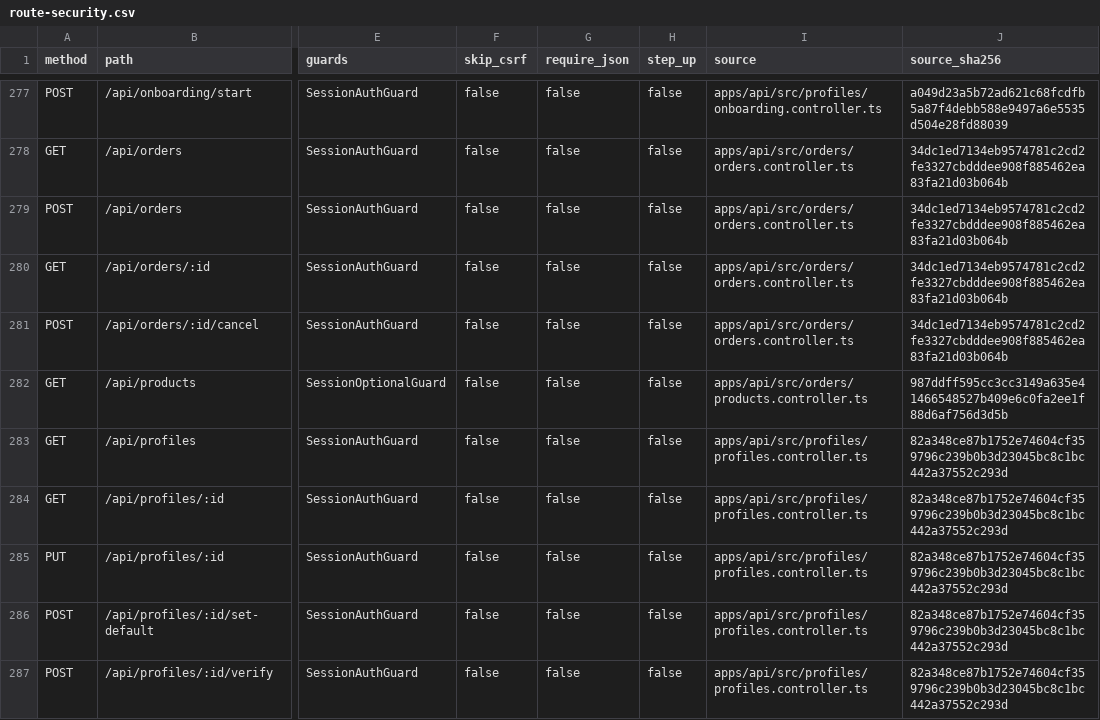
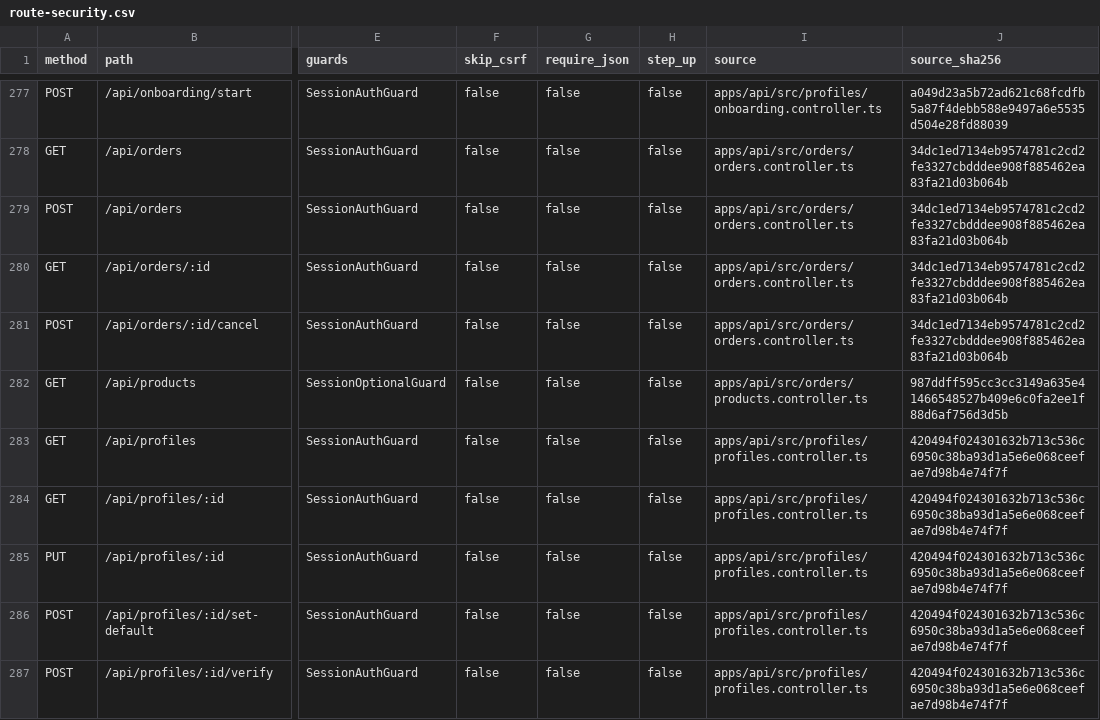
Before and after one commit to barghsadev/barghsa-core, a CSV file: audit/evidence/r01/route-security.csv, drawn as a sheet; only a part is shown, gaps mark what is left out; the diff covers the shown part only; the diff names each change by its address in the sheet, - before the commit and + after, or states it on an @@ line.

```diff
--- a/audit/evidence/r01/route-security.csv
+++ b/audit/evidence/r01/route-security.csv
-J283:J287 (source_sha256): 82a348ce87b1752e74604cf359796c239b0b3d23045bc8c1bc442a37552c293d
+J283:J287 (source_sha256): 420494f024301632b713c536c6950c38ba93d1a5e6e068ceefae7d98b4e74f7f
```
Also changed, not shown: 1 added row and 12 edited cells elsewhere in this file, 29 other files.
